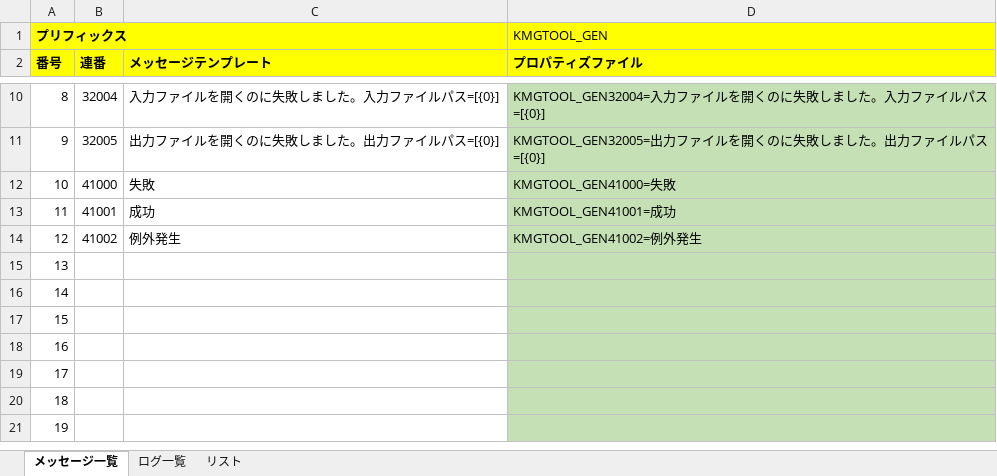
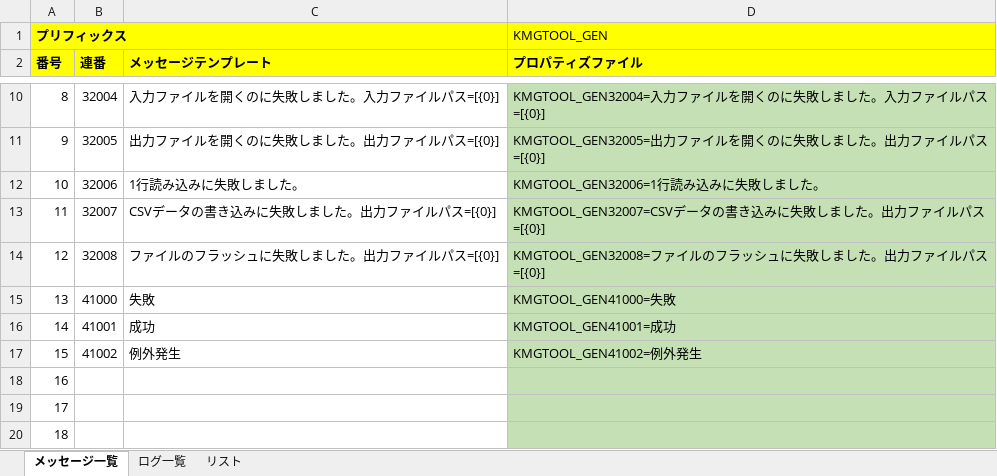
Before and after one commit to KenichiroArai/kmg-tool-base, an Excel workbook: doc/メッセージ一覧.xlsx, sheet メッセージ一覧, drawn as a sheet; only a part is shown, gaps mark what is left out; the shorter side is filled out with more unchanged rows; values as stored, in another font and other column widths than the file's, no borders; charts and pictures not drawn; the diff names each change by its address in the sheet, - before the commit and + after, or states it on an @@ line.

```diff
--- a/doc/メッセージ一覧.xlsx (sheet メッセージ一覧)
+++ b/doc/メッセージ一覧.xlsx (sheet メッセージ一覧)
-B12 (連番): 41000
+B12 (連番): 32006
-C12 (メッセージテンプレート): 失敗
+C12 (メッセージテンプレート): 1行読み込みに失敗しました。
-D12 (プロパティズファイル): KMGTOOL_GEN41000=失敗
+D12 (プロパティズファイル): KMGTOOL_GEN32006=1行読み込みに失敗しました。
-B13 (連番): 41001
+B13 (連番): 32007
-C13 (メッセージテンプレート): 成功
+C13 (メッセージテンプレート): CSVデータの書き込みに失敗しました。出力ファイルパス=[{0}]
-D13 (プロパティズファイル): KMGTOOL_GEN41001=成功
+D13 (プロパティズファイル): KMGTOOL_GEN32007=CSVデータの書き込みに失敗しました。出力ファイルパス=[{0}]
-B14 (連番): 41002
+B14 (連番): 32008
-C14 (メッセージテンプレート): 例外発生
+C14 (メッセージテンプレート): ファイルのフラッシュに失敗しました。出力ファイルパス=[{0}]
-D14 (プロパティズファイル): KMGTOOL_GEN41002=例外発生
+D14 (プロパティズファイル): KMGTOOL_GEN32008=ファイルのフラッシュに失敗しました。出力ファイルパス=[{0}]
-B15 (連番): (empty)
+B15 (連番): 41000
-C15 (メッセージテンプレート): (empty)
+C15 (メッセージテンプレート): 失敗
-D15 (プロパティズファイル): (empty)
+D15 (プロパティズファイル): KMGTOOL_GEN41000=失敗
-B16 (連番): (empty)
+B16 (連番): 41001
-C16 (メッセージテンプレート): (empty)
+C16 (メッセージテンプレート): 成功
-D16 (プロパティズファイル): (empty)
+D16 (プロパティズファイル): KMGTOOL_GEN41001=成功
-B17 (連番): (empty)
+B17 (連番): 41002
-C17 (メッセージテンプレート): (empty)
+C17 (メッセージテンプレート): 例外発生
-D17 (プロパティズファイル): (empty)
+D17 (プロパティズファイル): KMGTOOL_GEN41002=例外発生
```
Also changed, not shown: 3 other files.
